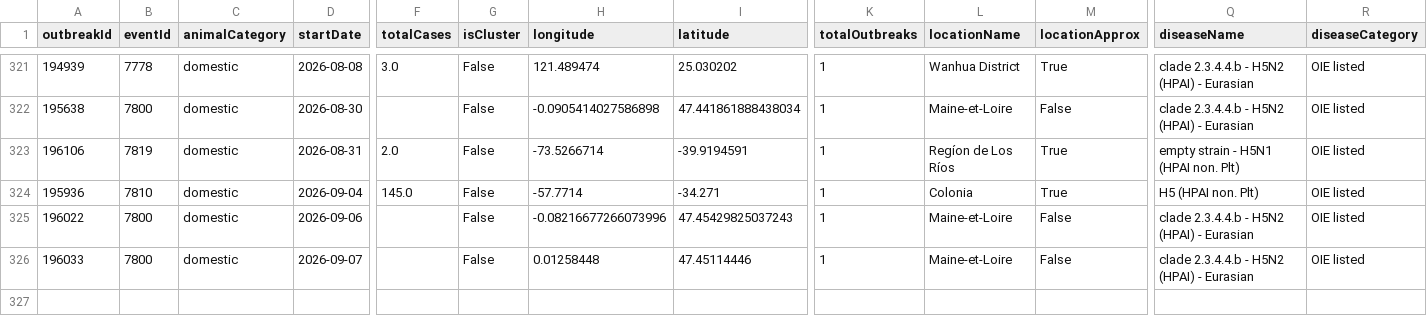
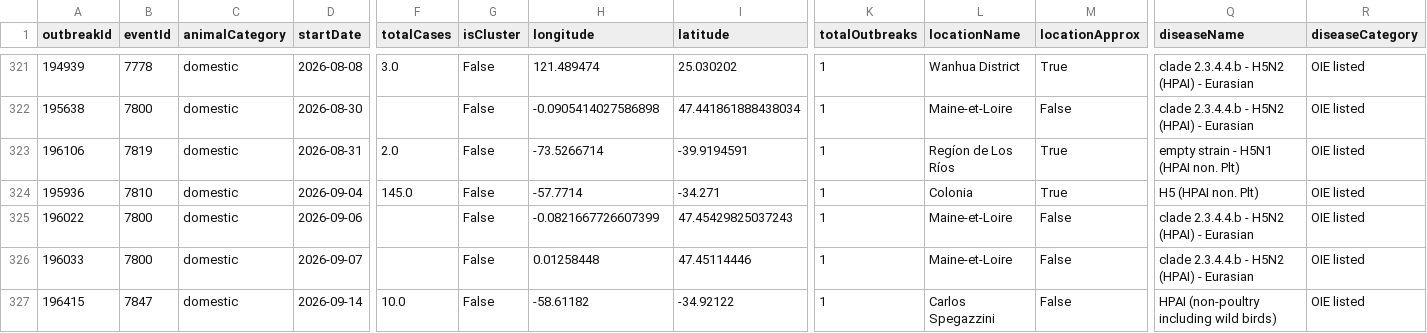
Before and after one commit to OneHealthPortal/OneHealthPortal.github.io, a CSV file: CSV/Avian_Influenza/woah_1.csv, drawn as a sheet; only a part is shown, gaps mark what is left out; rows hold the shown columns only; the diff names each change by its address in the sheet, - before the commit and + after, or states it on an @@ line.

Commit message:
Last Updated: 20/09/2026

```diff
--- a/CSV/Avian_Influenza/woah_1.csv
+++ b/CSV/Avian_Influenza/woah_1.csv
-H325 (longitude): -0.08216677266073996
+H325 (longitude): -0.0821667726607399
+row 327: 196415 | 7847 | domestic | 2026-09-14 | 10.0 | False | -58.61182 | -34.92122 | 1 | Carlos Spegazzini | False | HPAI (non-poultry including wild birds) | OIE listed
```
